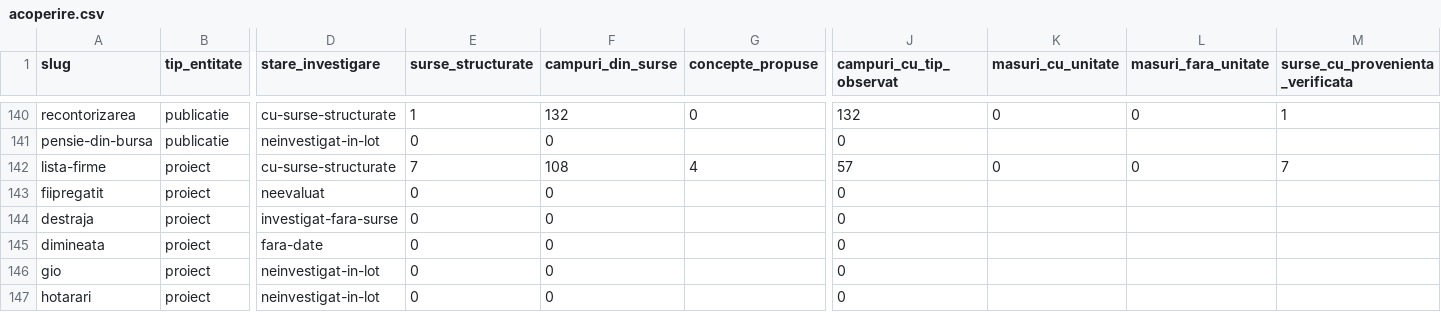
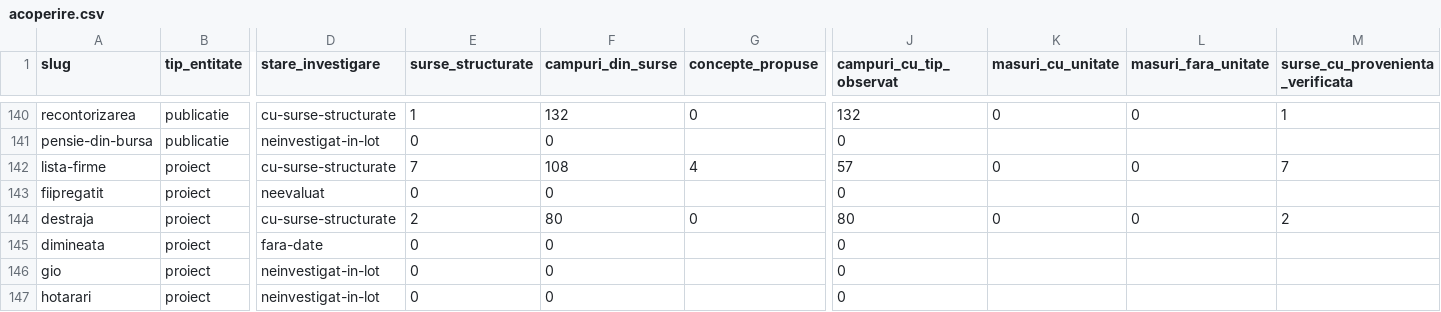
Before and after one commit to gov2-ro/awesome-civtech-ro, a CSV file: data/taxonomy-v2/observatii/inventare/acoperire.csv, drawn as a sheet; only a part is shown, gaps mark what is left out; the diff names each change by its address in the sheet, - before the commit and + after, or states it on an @@ line.

```diff
--- a/data/taxonomy-v2/observatii/inventare/acoperire.csv
+++ b/data/taxonomy-v2/observatii/inventare/acoperire.csv
-D144 (stare_investigare): investigat-fara-surse
+D144 (stare_investigare): cu-surse-structurate
-E144 (surse_structurate): 0
+E144 (surse_structurate): 2
-F144 (campuri_din_surse): 0
+F144 (campuri_din_surse): 80
-G144 (concepte_propuse): (empty)
+G144 (concepte_propuse): 0
-J144 (campuri_cu_tip_observat): 0
+J144 (campuri_cu_tip_observat): 80
-K144 (masuri_cu_unitate): (empty)
+K144 (masuri_cu_unitate): 0
-L144 (masuri_fara_unitate): (empty)
+L144 (masuri_fara_unitate): 0
-M144 (surse_cu_provenienta_verificata): (empty)
+M144 (surse_cu_provenienta_verificata): 2
```
Also changed, not shown: data/taxonomy-v2/observatii/inventare/jurnal-cereri.csv, data/taxonomy-v2/observatii/inventare/rezumat.csv, 17 other files.
